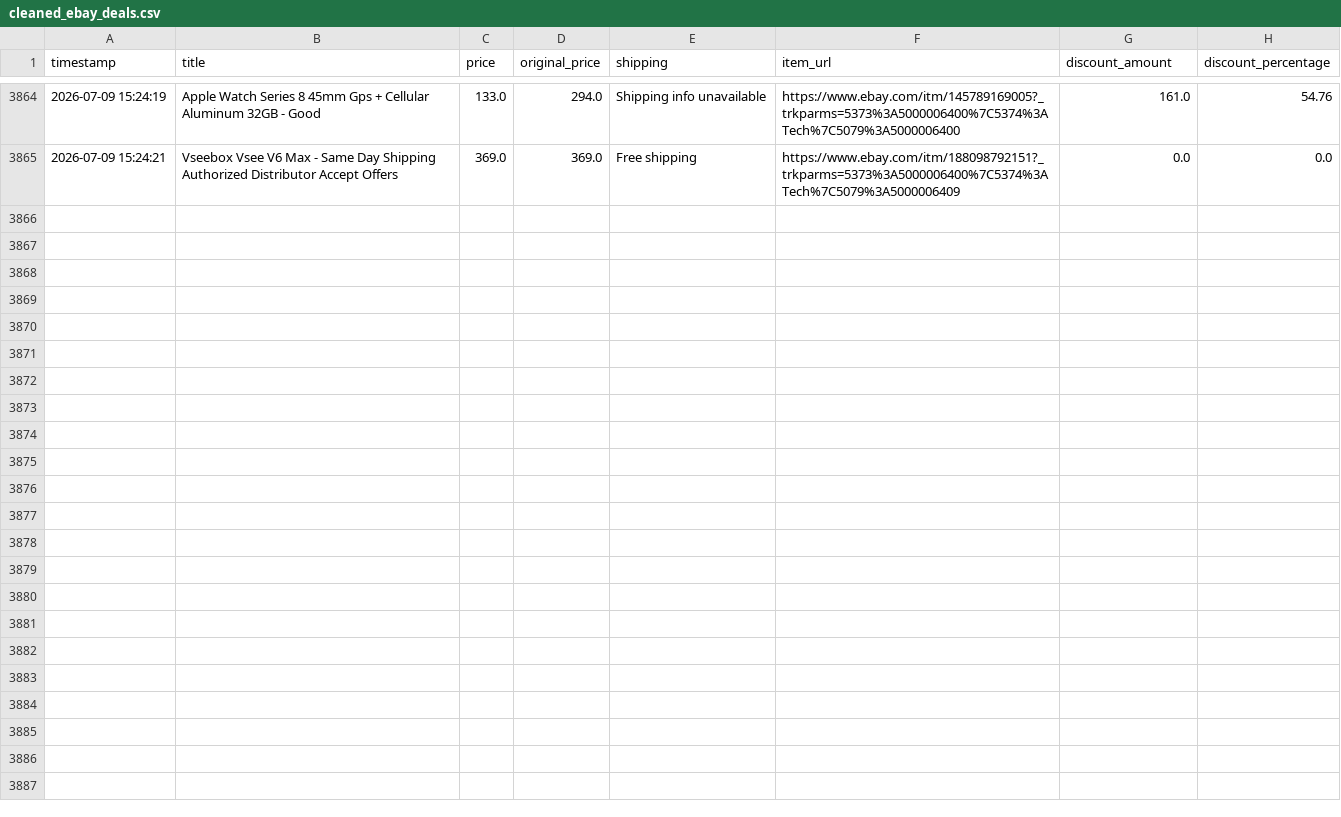
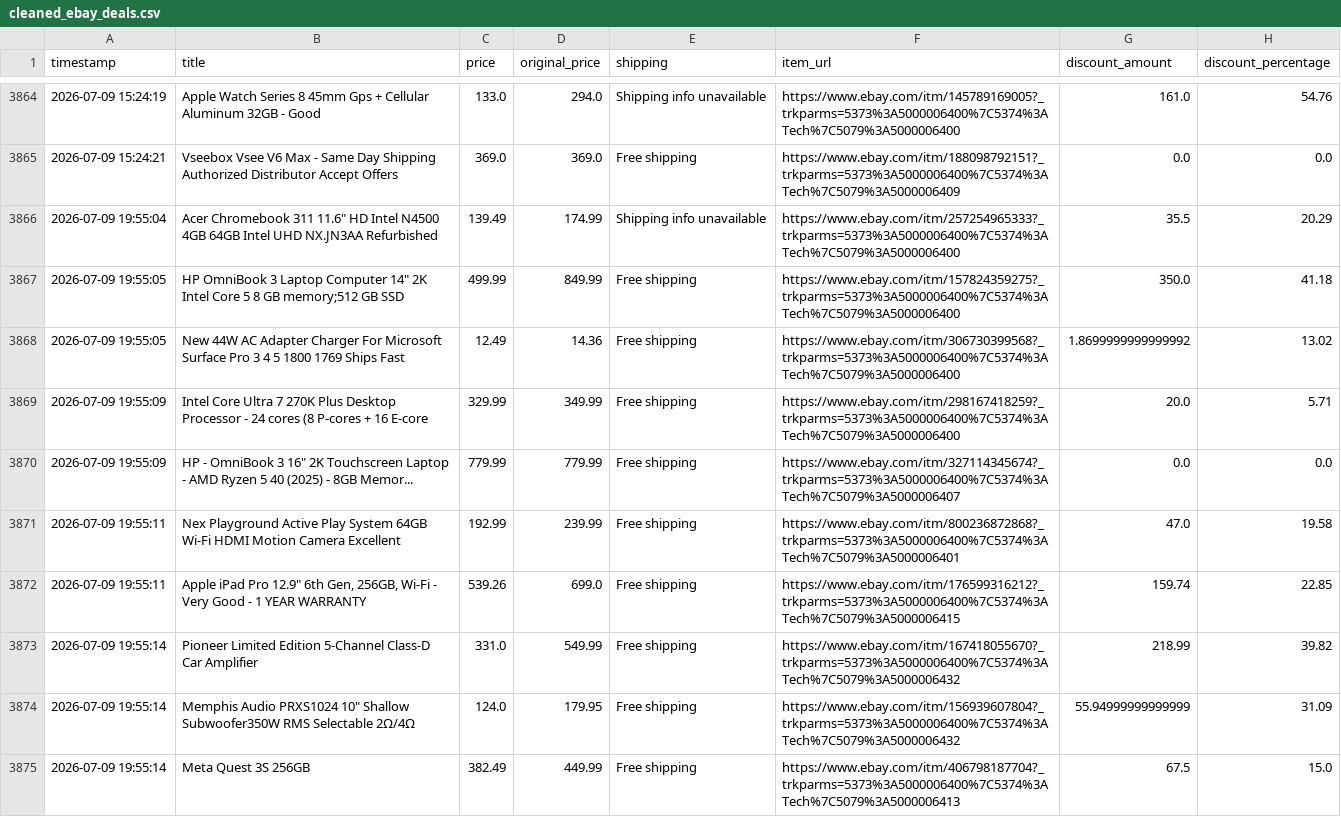
Before and after one commit to rawanb8/ebay_scraper, a CSV file: cleaned_ebay_deals.csv, drawn as a sheet; only a part is shown, gaps mark what is left out; the diff names each change by its address in the sheet, - before the commit and + after, or states it on an @@ line.

```diff
--- a/cleaned_ebay_deals.csv
+++ b/cleaned_ebay_deals.csv
+row 3866: 2026-07-09 19:55:04 | Acer Chromebook 311 11.6" HD Intel N4500 4GB 64GB Intel UHD NX.JN3AA Refurbished | 139.49 | 174.99 | Shipping info unavailable | https://www.ebay.com/itm/257254965333?_trkparms=5373%3A5000006400%7C5374%3ATech%7C5079%3A5000006400 | 35.5 | 20.29
+row 3867: 2026-07-09 19:55:05 | HP OmniBook 3 Laptop Computer 14" 2K Intel Core 5 8 GB memory;512 GB SSD | 499.99 | 849.99 | Free shipping | https://www.ebay.com/itm/157824359275?_trkparms=5373%3A5000006400%7C5374%3ATech%7C5079%3A5000006400 | 350.0 | 41.18
+row 3868: 2026-07-09 19:55:05 | New 44W AC Adapter Charger For Microsoft Surface Pro 3 4 5 1800 1769 Ships Fast | 12.49 | 14.36 | Free shipping | https://www.ebay.com/itm/306730399568?_trkparms=5373%3A5000006400%7C5374%3ATech%7C5079%3A5000006400 | 1.8699999999999992 | 13.02
+row 3869: 2026-07-09 19:55:09 | Intel Core Ultra 7 270K Plus Desktop Processor - 24 cores (8 P-cores + 16 E-core | 329.99 | 349.99 | Free shipping | https://www.ebay.com/itm/298167418259?_trkparms=5373%3A5000006400%7C5374%3ATech%7C5079%3A5000006400 | 20.0 | 5.71
+row 3870: 2026-07-09 19:55:09 | HP - OmniBook 3 16" 2K Touchscreen Laptop - AMD Ryzen 5 40 (2025) - 8GB Memor... | 779.99 | 779.99 | Free shipping | https://www.ebay.com/itm/327114345674?_trkparms=5373%3A5000006400%7C5374%3ATech%7C5079%3A5000006407 | 0.0 | 0.0
+row 3871: 2026-07-09 19:55:11 | Nex Playground Active Play System 64GB Wi-Fi HDMI Motion Camera Excellent | 192.99 | 239.99 | Free shipping | https://www.ebay.com/itm/800236872868?_trkparms=5373%3A5000006400%7C5374%3ATech%7C5079%3A5000006401 | 47.0 | 19.58
+row 3872: 2026-07-09 19:55:11 | Apple iPad Pro 12.9" 6th Gen, 256GB, Wi-Fi - Very Good - 1 YEAR WARRANTY | 539.26 | 699.0 | Free shipping | https://www.ebay.com/itm/176599316212?_trkparms=5373%3A5000006400%7C5374%3ATech%7C5079%3A5000006415 | 159.74 | 22.85
+row 3873: 2026-07-09 19:55:14 | Pioneer Limited Edition 5-Channel Class-D Car Amplifier | 331.0 | 549.99 | Free shipping | https://www.ebay.com/itm/167418055670?_trkparms=5373%3A5000006400%7C5374%3ATech%7C5079%3A5000006432 | 218.99 | 39.82
+row 3874: 2026-07-09 19:55:14 | Memphis Audio PRXS1024 10" Shallow Subwoofer350W RMS Selectable 2Ω/4Ω | 124.0 | 179.95 | Free shipping | https://www.ebay.com/itm/156939607804?_trkparms=5373%3A5000006400%7C5374%3ATech%7C5079%3A5000006432 | 55.94999999999999 | 31.09
+row 3875: 2026-07-09 19:55:14 | Meta Quest 3S 256GB | 382.49 | 449.99 | Free shipping | https://www.ebay.com/itm/406798187704?_trkparms=5373%3A5000006400%7C5374%3ATech%7C5079%3A5000006413 | 67.5 | 15.0
```
Also changed, not shown: 1 other file.
